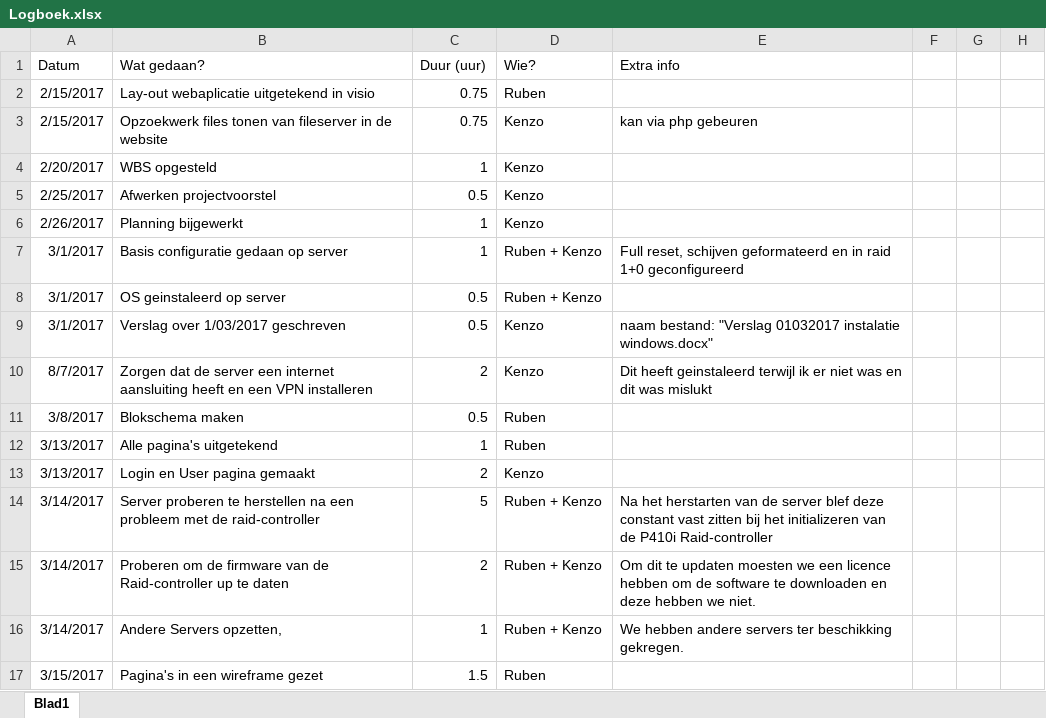
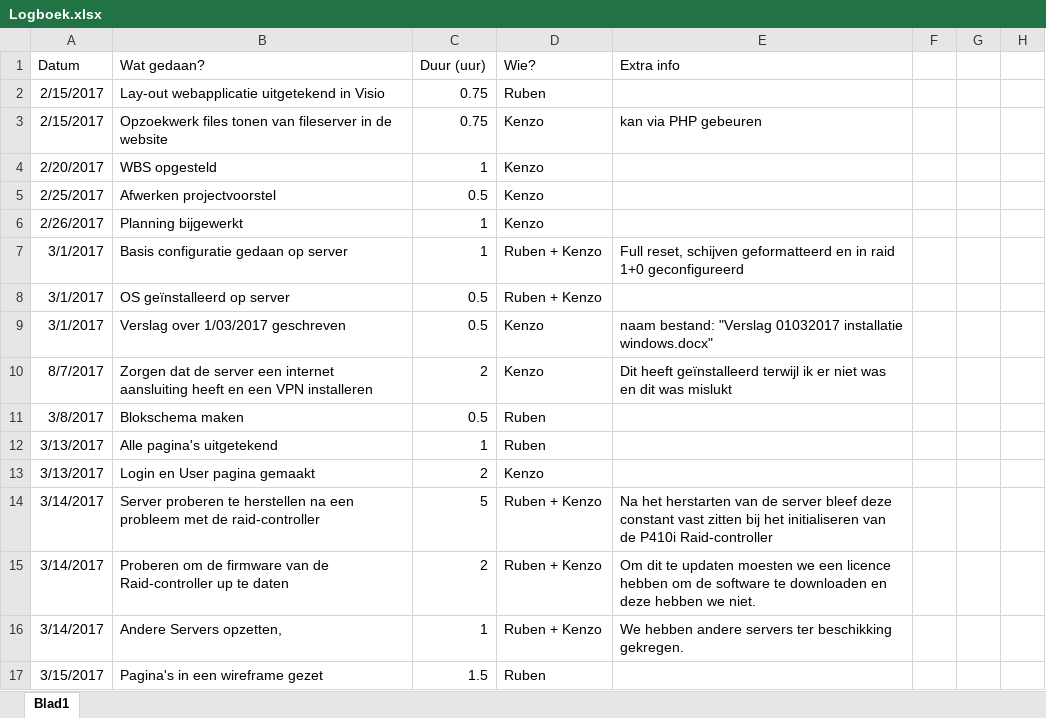
Before and after one commit to RBracke/SocialBusiness, an Excel workbook: Documenten/Logboek.xlsx, sheet Blad1, drawn as a sheet; only a part is shown; values as stored, in another font and other column widths than the file's, no borders; table styles not drawn; the diff covers the shown part only; the diff names each change by its address in the sheet, - before the commit and + after, or states it on an @@ line.

Commit message:
logboek aangevuld

```diff
--- a/Documenten/Logboek.xlsx (sheet Blad1)
+++ b/Documenten/Logboek.xlsx (sheet Blad1)
-B2 (Wat gedaan?): Lay-out webaplicatie uitgetekend in visio
+B2 (Wat gedaan?): Lay-out webapplicatie uitgetekend in Visio
-E3 (Extra info): kan via php gebeuren
+E3 (Extra info): kan via PHP gebeuren
-E7 (Extra info): …reset, schijven geformateerd en in…
+E7 (Extra info): …reset, schijven geformatteerd en in…
-B8 (Wat gedaan?): OS geinstaleerd op server
+B8 (Wat gedaan?): OS geïnstalleerd op server
-E9 (Extra info): …"Verslag 01032017 instalatie windows.docx"
+E9 (Extra info): …"Verslag 01032017 installatie windows.docx"
-E10 (Extra info): Dit heeft geinstaleerd terwijl ik…
+E10 (Extra info): Dit heeft geïnstalleerd terwijl ik…
-E14 (Extra info): …de server blef deze constant vast zitten bij het initializeren van de…
+E14 (Extra info): …de server bleef deze constant vast zitten bij het initialiseren van de…
```
Also changed, not shown: 8 added rows and 1 edited cell elsewhere in this sheet.
